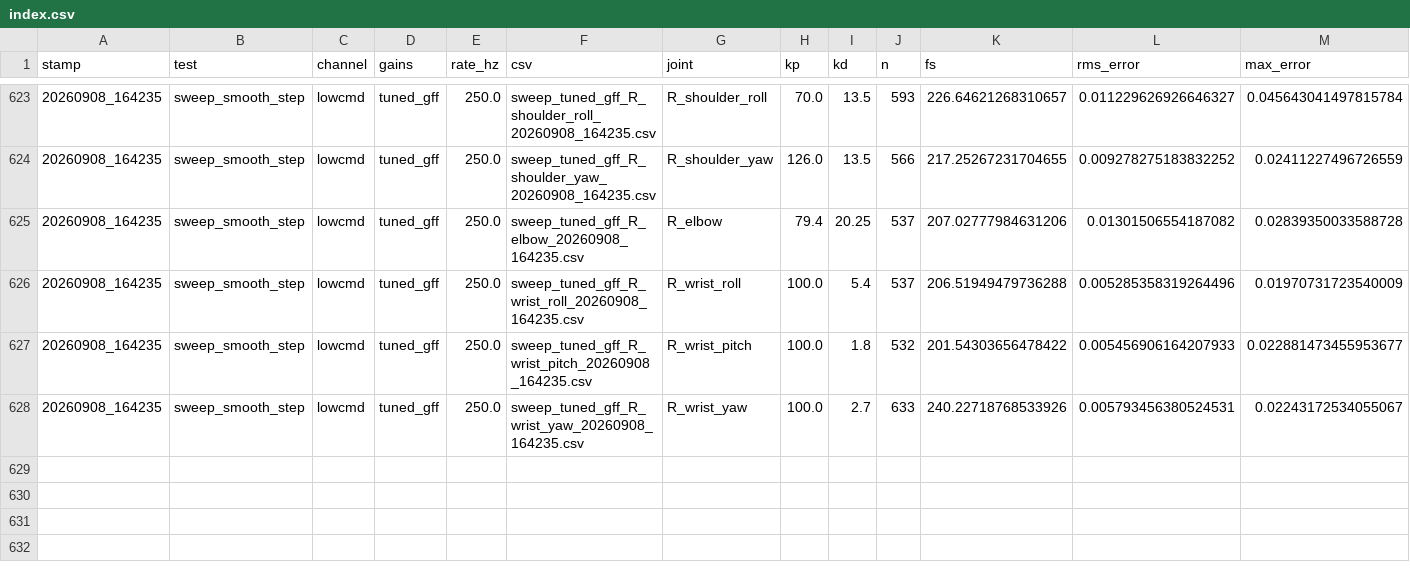
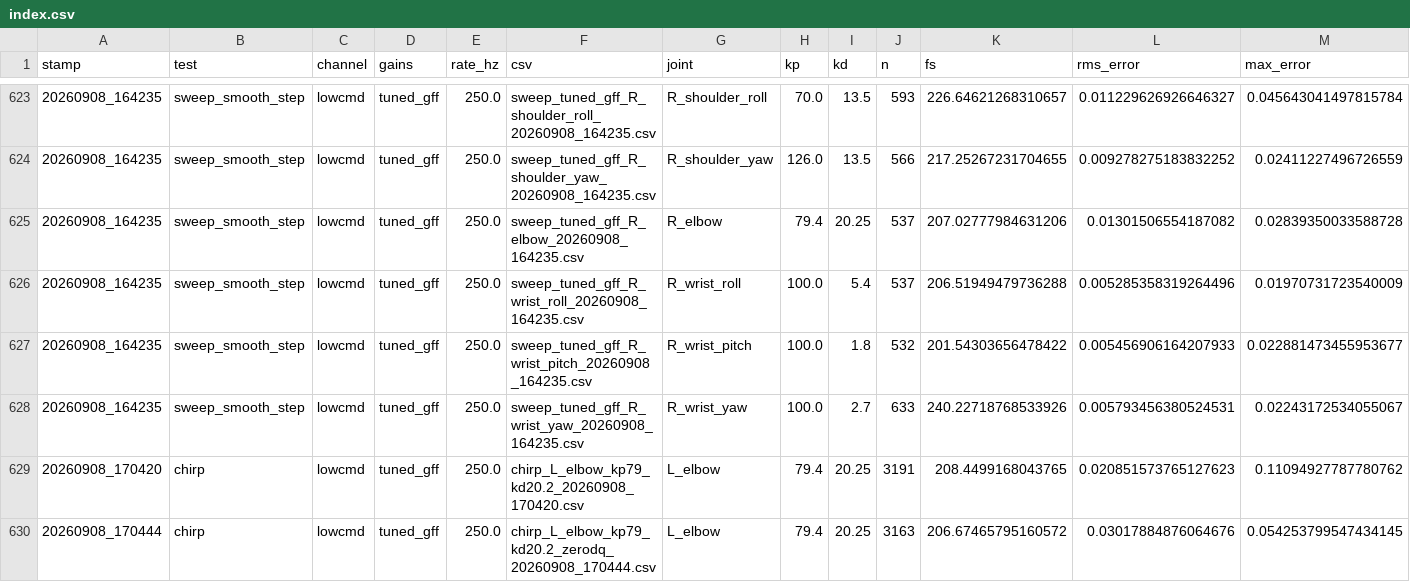
Before and after one commit to smorales2405/h1_2_utec, a CSV file: h1_2_joint_control/logs/index.csv, drawn as a sheet; only a part is shown, gaps mark what is left out; rows hold the shown columns only; the diff names each change by its address in the sheet, - before the commit and + after, or states it on an @@ line.

```diff
--- a/h1_2_joint_control/logs/index.csv
+++ b/h1_2_joint_control/logs/index.csv
+row 629: 20260908_170420 | chirp | lowcmd | tuned_gff | 250.0 | chirp_L_elbow_kp79_kd20.2_20260908_170420.csv | L_elbow | 79.4 | 20.25 | 3191 | 208.4499168043765 | 0.020851573765127623 | 0.11094927787780762
+row 630: 20260908_170444 | chirp | lowcmd | tuned_gff | 250.0 | chirp_L_elbow_kp79_kd20.2_zerodq_20260908_170444.csv | L_elbow | 79.4 | 20.25 | 3163 | 206.67465795160572 | 0.03017884876064676 | 0.054253799547434145
```
Also changed, not shown: 2 other files.
